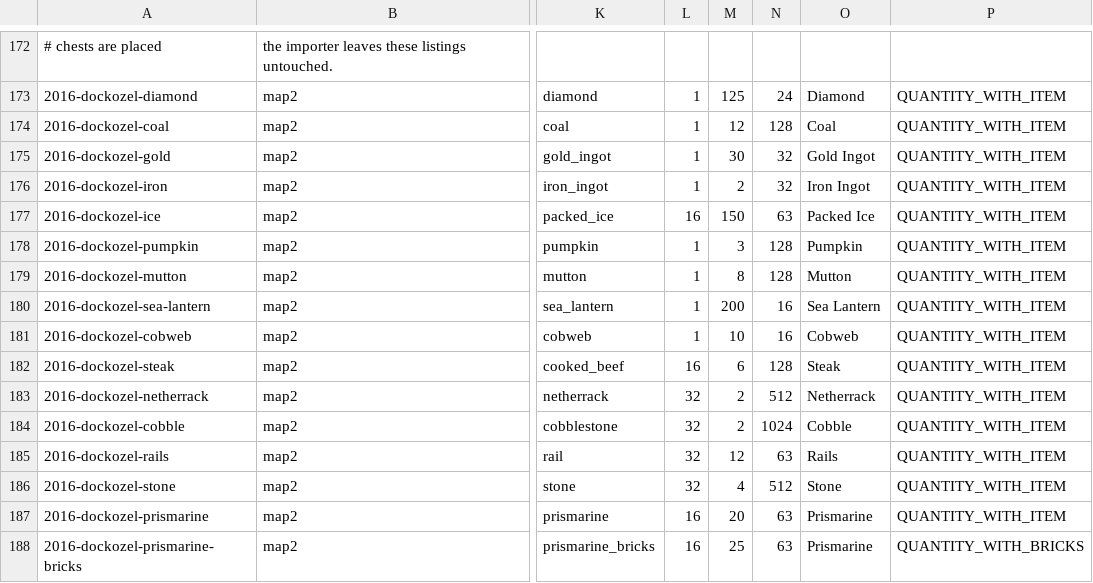
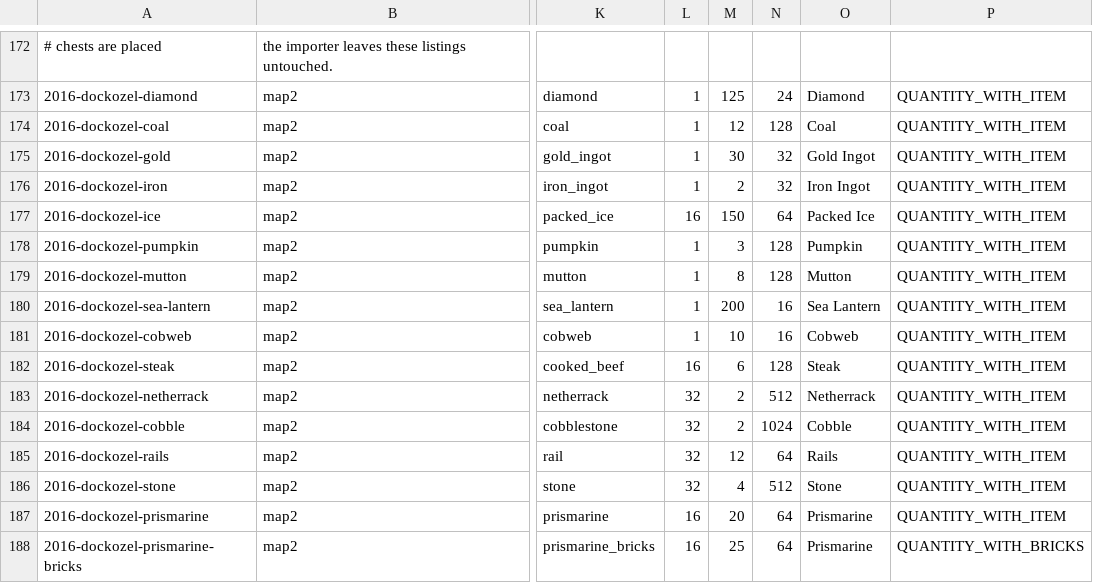
Before and after one commit to shepherdjerred/monorepo, a CSV file: packages/the-storm/plugin/modules/shops/src/main/resources/historical-shops.csv, drawn as a sheet; only a part is shown, gaps mark what is left out; the diff names each change by its address in the sheet, - before the commit and + after, or states it on an @@ line.

Commit message:
fix(the-storm): hold chunks through historical shop conversion
Why
Historical conversions can span asynchronous receipt writes. Unloaded chunks and protection discovery must not interrupt or evict a partially written shop.

What
Reuse shared chunk tickets for each listing through its full conversion, release them on completion, validate before publishing the replacement index entry, and preserve reconciliation closures without requiring a cached definition. Restore the four intended 64-item Dockozel stock targets.

Verification
All 406 shops tests passed, including permission reentry and ticket release. Distribution assembly, duplication ratchet and pre-commit checks passed. On a disposable copied-world Paper server, all 16 Dockozel listings converted with exact finite stock; two repeated imports added nothing and emptied diamonds remained empty. That server was stopped. Live has only the six rehearsed empty chests; plugin rollout and live stock import remain pending CI and restored operator authentication.

```diff
--- a/packages/the-storm/plugin/modules/shops/src/main/resources/historical-shops.csv
+++ b/packages/the-storm/plugin/modules/shops/src/main/resources/historical-shops.csv
-N177: 63
+N177: 64
-N185: 63
+N185: 64
-N187:N188: 63
+N187:N188: 64
```
Also changed, not shown: 5 other files.
